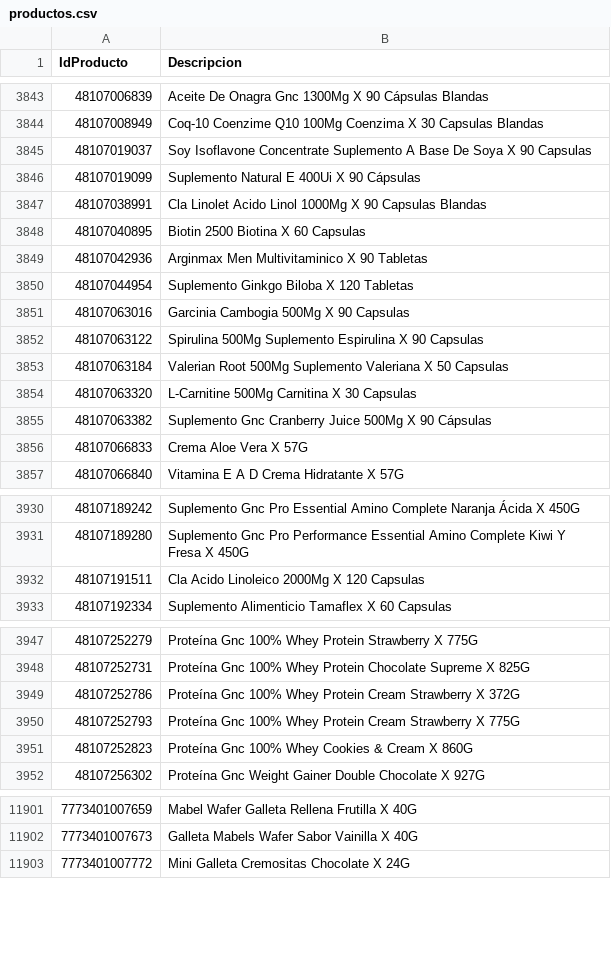
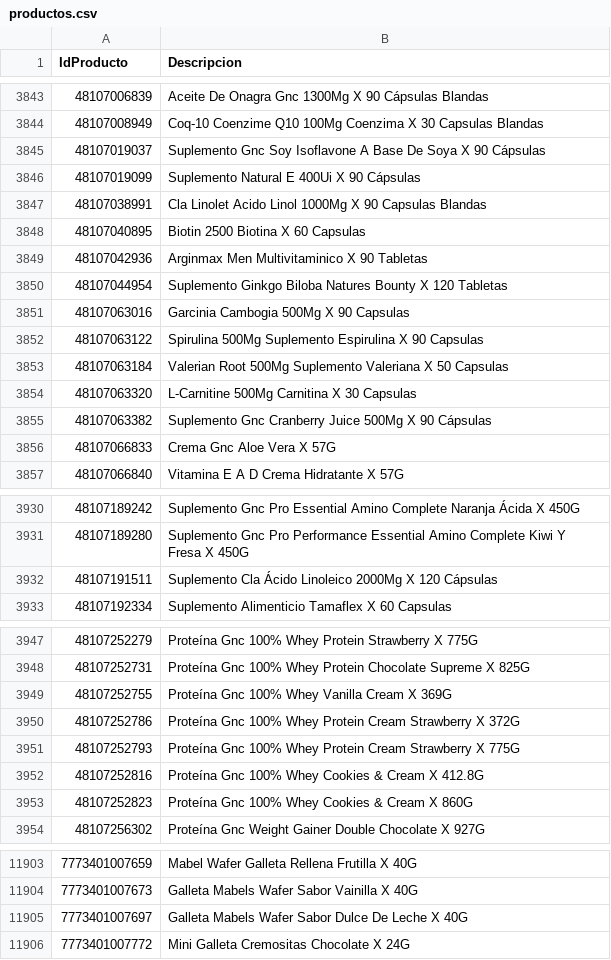
Before and after one commit to intikpo/precios-bolivia, a CSV file: data/raw/farmacorp/productos.csv, drawn as a sheet; only a part is shown, gaps mark what is left out; the diff covers the shown part only.

```diff
--- a/data/raw/farmacorp/productos.csv
+++ b/data/raw/farmacorp/productos.csv
@@ -3844,3 +3844,3 @@
 48107008949,Coq-10 Coenzime Q10 100Mg Coenzima X 30 Capsulas Blandas
-48107019037,Soy Isoflavone Concentrate Suplemento A Base De Soya X 90 Capsulas
+48107019037,Suplemento Gnc Soy Isoflavone A Base De Soya X 90 Cápsulas
 48107019099,Suplemento Natural E 400Ui X 90 Cápsulas
@@ -3849,3 +3849,3 @@
 48107042936,Arginmax Men Multivitaminico X 90 Tabletas
-48107044954,Suplemento Ginkgo Biloba X 120 Tabletas
+48107044954,Suplemento Ginkgo Biloba Natures Bounty X 120 Tabletas
 48107063016,Garcinia Cambogia 500Mg X 90 Capsulas
@@ -3855,3 +3855,3 @@
 48107063382,Suplemento Gnc Cranberry Juice 500Mg X 90 Cápsulas
-48107066833,Crema Aloe Vera X 57G
+48107066833,Crema Gnc Aloe Vera  X 57G
 48107066840,Vitamina E A D Crema Hidratante X 57G
@@ -3931,3 +3931,3 @@
 48107189280,Suplemento Gnc Pro Performance Essential Amino Complete Kiwi Y Fresa X 450G
-48107191511,Cla Acido Linoleico 2000Mg X 120 Capsulas
+48107191511,Suplemento Cla Ácido Linoleico 2000Mg X 120 Cápsulas
 48107192334,Suplemento Alimenticio Tamaflex X 60 Capsulas
@@ -3948,4 +3948,6 @@
 48107252731,Proteína Gnc 100% Whey Protein Chocolate Supreme X 825G
+48107252755,Proteína Gnc 100% Whey Vanilla Cream X 369G
 48107252786,Proteína Gnc 100% Whey Protein Cream Strawberry X 372G
 48107252793,Proteína Gnc 100% Whey Protein Cream Strawberry X 775G
+48107252816,Proteína Gnc 100% Whey Cookies & Cream X 412.8G
 48107252823,Proteína Gnc 100% Whey Cookies & Cream X 860G
@@ -11902,2 +11904,3 @@
 7773401007673,Galleta Mabels Wafer Sabor Vainilla X 40G
+7773401007697,Galleta Mabels Wafer Sabor Dulce De Leche X 40G
 7773401007772,Mini Galleta Cremositas Chocolate X 24G
```
Also changed, not shown: 1 edited cell elsewhere in this file, 1 other file.
